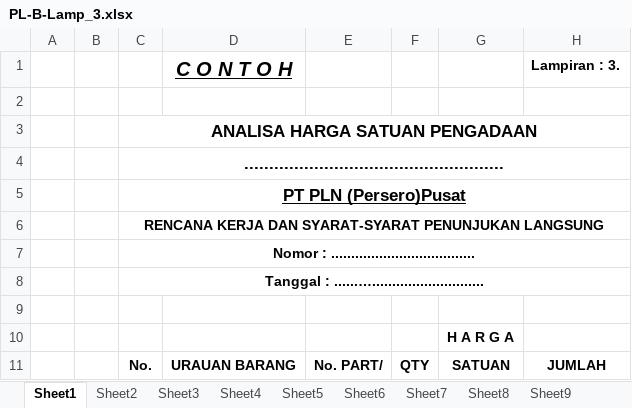
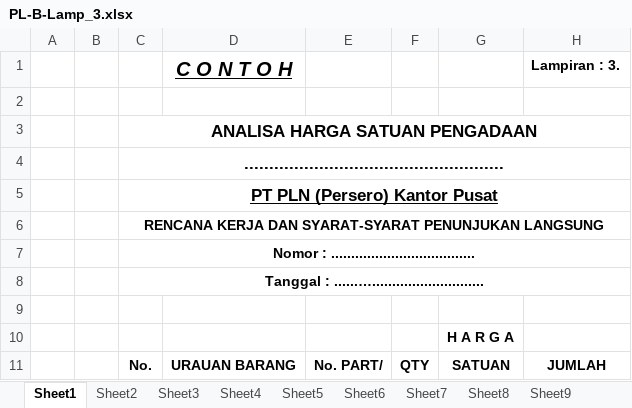
Before and after one commit to acmadi/plnBrotherhood, an Excel workbook: templates/PL-B-Lamp_3.xlsx, sheet Sheet1, drawn as a sheet; only a part is shown; values as stored, in another font and other column widths than the file's, no borders; the diff names each change by its address in the sheet, - before the commit and + after, or states it on an @@ line.

Commit message:
benerin template lamp3

```diff
--- a/templates/PL-B-Lamp_3.xlsx (sheet Sheet1)
+++ b/templates/PL-B-Lamp_3.xlsx (sheet Sheet1)
-C5: PT PLN (Persero)Pusat
+C5: PT PLN (Persero) Kantor Pusat
```
